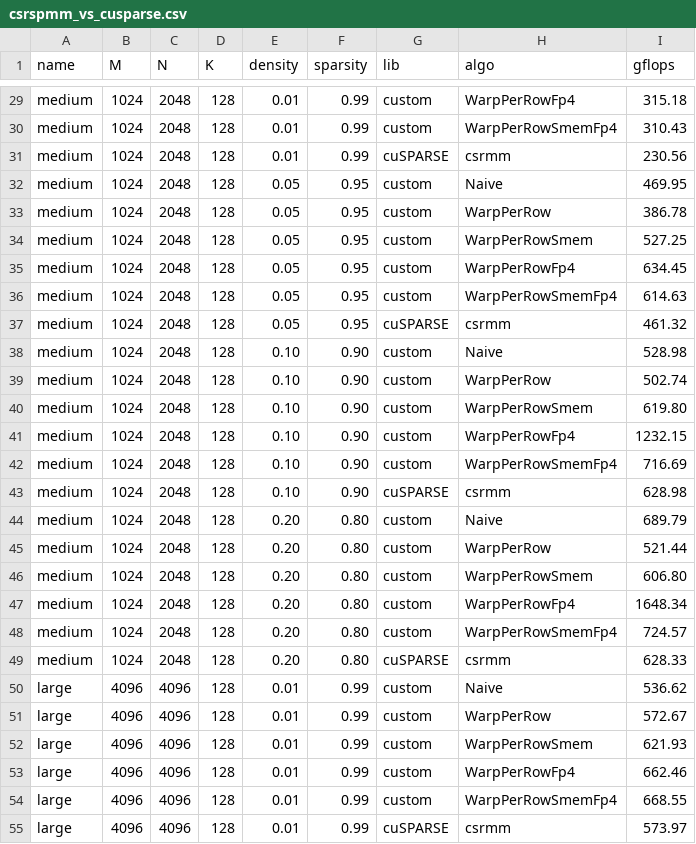
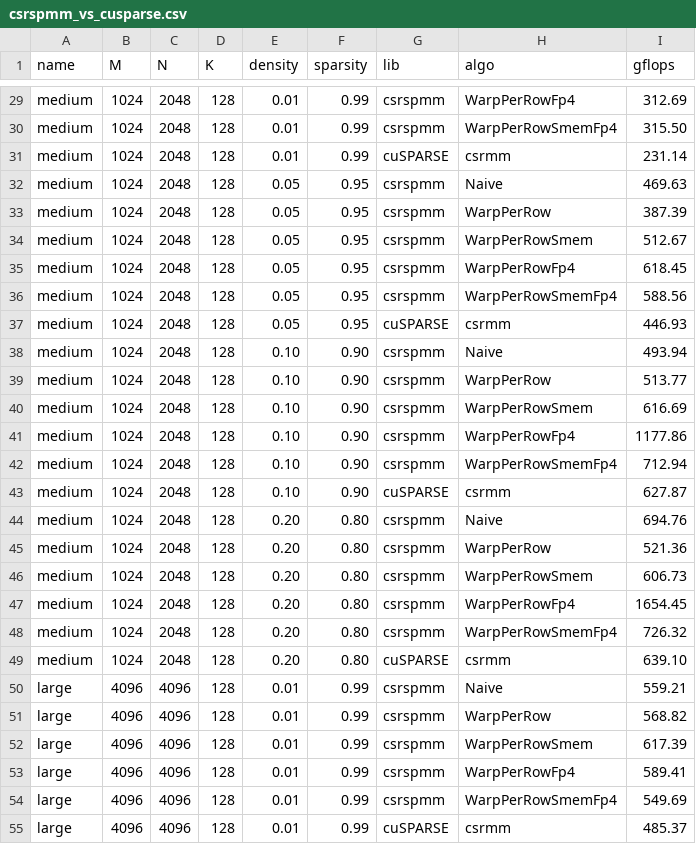
Before and after one commit to anh-thh/csrspmm, a CSV file: results/csrspmm_vs_cusparse.csv, drawn as a sheet; only a part is shown, gaps mark what is left out; the diff covers the shown part only; the diff names each change by its address in the sheet, - before the commit and + after, or states it on an @@ line.

```diff
--- a/results/csrspmm_vs_cusparse.csv
+++ b/results/csrspmm_vs_cusparse.csv
-G29:G30 (lib): custom
+G29:G30 (lib): csrspmm
-I29 (gflops): 315.18
+I29 (gflops): 312.69
-I30 (gflops): 310.43
+I30 (gflops): 315.50
-I31 (gflops): 230.56
+I31 (gflops): 231.14
-G32:G36 (lib): custom
+G32:G36 (lib): csrspmm
-I32 (gflops): 469.95
+I32 (gflops): 469.63
-I33 (gflops): 386.78
+I33 (gflops): 387.39
-I34 (gflops): 527.25
+I34 (gflops): 512.67
-I35 (gflops): 634.45
+I35 (gflops): 618.45
-I36 (gflops): 614.63
+I36 (gflops): 588.56
-I37 (gflops): 461.32
+I37 (gflops): 446.93
-G38:G42 (lib): custom
+G38:G42 (lib): csrspmm
-I38 (gflops): 528.98
+I38 (gflops): 493.94
-I39 (gflops): 502.74
+I39 (gflops): 513.77
-I40 (gflops): 619.80
+I40 (gflops): 616.69
-I41 (gflops): 1232.15
+I41 (gflops): 1177.86
-I42 (gflops): 716.69
+I42 (gflops): 712.94
-I43 (gflops): 628.98
+I43 (gflops): 627.87
-G44:G48 (lib): custom
+G44:G48 (lib): csrspmm
-I44 (gflops): 689.79
+I44 (gflops): 694.76
-I45 (gflops): 521.44
+I45 (gflops): 521.36
-I46 (gflops): 606.80
+I46 (gflops): 606.73
-I47 (gflops): 1648.34
+I47 (gflops): 1654.45
-I48 (gflops): 724.57
+I48 (gflops): 726.32
-I49 (gflops): 628.33
+I49 (gflops): 639.10
-G50:G54 (lib): custom
+G50:G54 (lib): csrspmm
-I50 (gflops): 536.62
+I50 (gflops): 559.21
-I51 (gflops): 572.67
+I51 (gflops): 568.82
-I52 (gflops): 621.93
+I52 (gflops): 617.39
-I53 (gflops): 662.46
+I53 (gflops): 589.41
-I54 (gflops): 668.55
+I54 (gflops): 549.69
-I55 (gflops): 573.97
+I55 (gflops): 485.37
```
Also changed, not shown: 126 edited cells elsewhere in this file.
